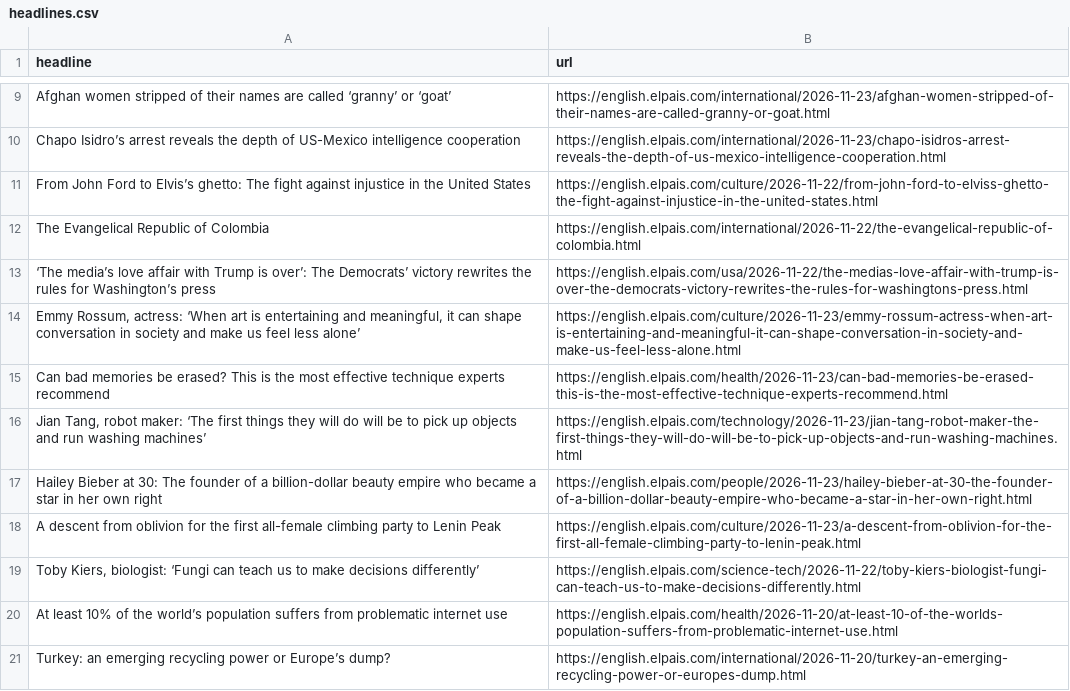
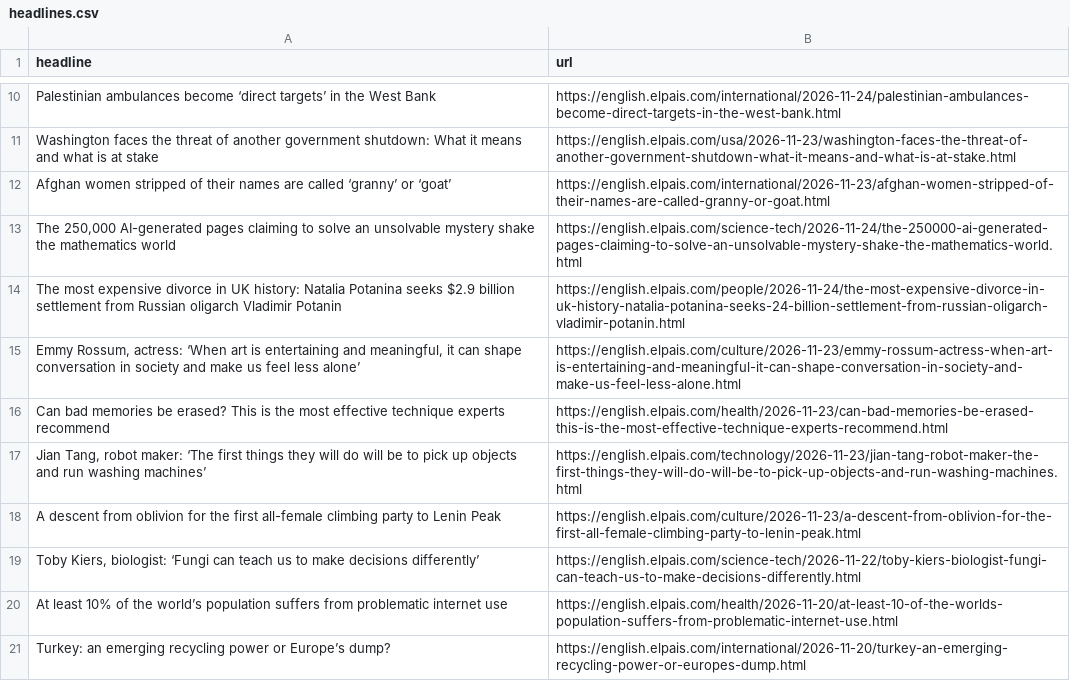
Before and after one commit to sa3991/el-pais-autoscraper, a CSV file: headlines.csv, drawn as a sheet; only a part is shown, gaps mark what is left out; removed rows and columns are numbered as before the commit, all else as after; the diff covers the shown part only; the diff names each change by its address in the sheet, - before the commit and + after, or states it on an @@ line.

```diff
--- a/headlines.csv
+++ b/headlines.csv
+row 10: Palestinian ambulances become ‘direct targets’ in the West Bank | https://english.elpais.com/international/2026-11-24/palestinian-ambulances-become-direct-targets-in-the-west-bank.html
+row 11: Washington faces the threat of another government shutdown: What it means and what is at stake | https://english.elpais.com/usa/2026-11-23/washington-faces-the-threat-of-another-government-shutdown-what-it-means-and-what-is-at-stake.html
-row 10: Chapo Isidro’s arrest reveals the depth of US-Mexico intelligence cooperation | https://english.elpais.com/international/2026-11-23/chapo-isidros-arrest-reveals-the-depth-of-us-mexico-intelligence-cooperation.html
@@ row 11 moved to row 41: From John Ford to Elvis’s ghetto: The fi… @@
-row 12: The Evangelical Republic of Colombia | https://english.elpais.com/international/2026-11-22/the-evangelical-republic-of-colombia.html
-row 13: ‘The media’s love affair with Trump is over’: The Democrats’ victory rewrites the rules for Washington’s press | https://english.elpais.com/usa/2026-11-22/the-medias-love-affair-with-trump-is-over-the-democrats-victory-rewrites-the-rules-for-washingtons-press.html
+row 13: The 250,000 AI-generated pages claiming to solve an unsolvable mystery shake the mathematics world | https://english.elpais.com/science-tech/2026-11-24/the-250000-ai-generated-pages-claiming-to-solve-an-unsolvable-mystery-shake-the-mathematics-world.html
+row 14: The most expensive divorce in UK history: Natalia Potanina seeks $2.9 billion settlement from Russian oligarch Vladimir Potanin | https://english.elpais.com/people/2026-11-24/the-most-expensive-divorce-in-uk-history-natalia-potanina-seeks-24-billion-settlement-from-russian-oligarch-vladimir-potanin.html
@@ row 17 moved to row 36: Hailey Bieber at 30: The founder of a bi… @@
```
Also changed, not shown: 7 added rows, 8 removed rows, 1 moved row and 1 edited cell elsewhere in this file.
